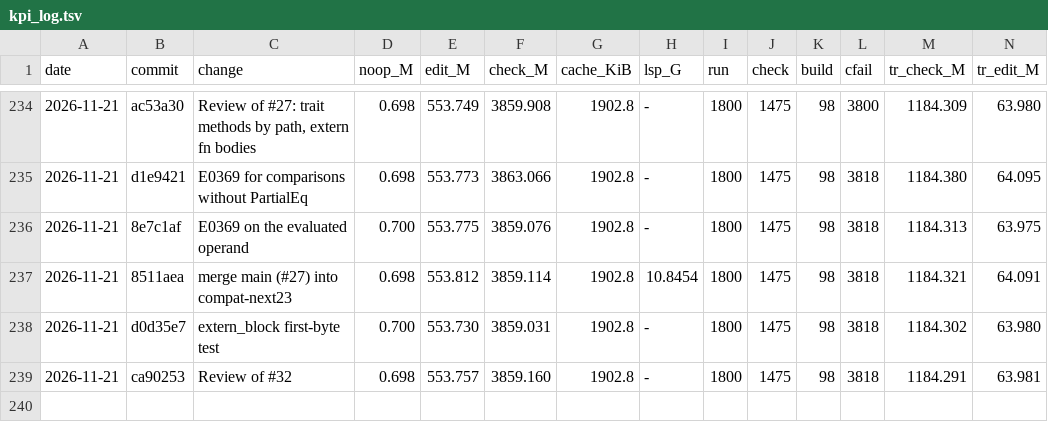
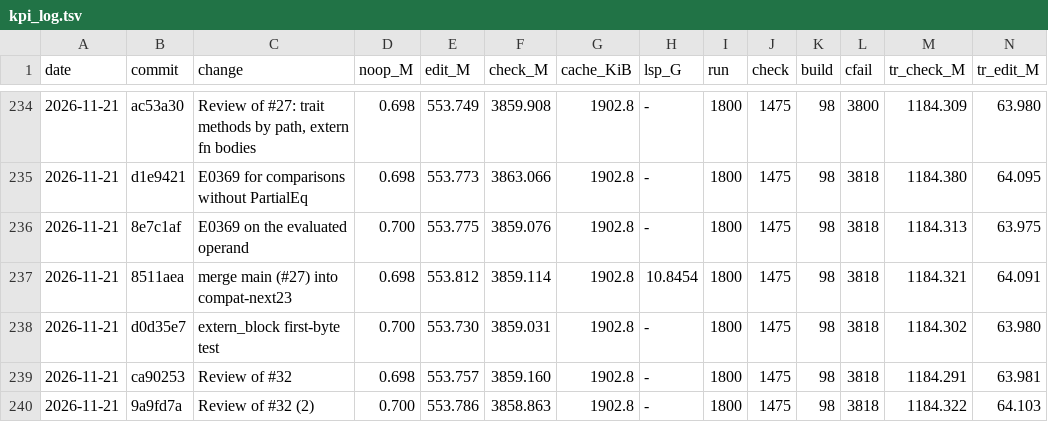
Before and after one commit to mizchi/zust, a TSV file: bench/kpi_log.tsv, drawn as a sheet; only a part is shown, gaps mark what is left out; rows hold the shown columns only; the diff names each change by its address in the sheet, - before the commit and + after, or states it on an @@ line.

```diff
--- a/bench/kpi_log.tsv
+++ b/bench/kpi_log.tsv
+row 240: 2026-11-21 | 9a9fd7a | Review of #32 (2) | 0.700 | 553.786 | 3858.863 | 1902.8 | - | 1800 | 1475 | 98 | 3818 | 1184.322 | 64.103
```
Also changed, not shown: 1 other file.
